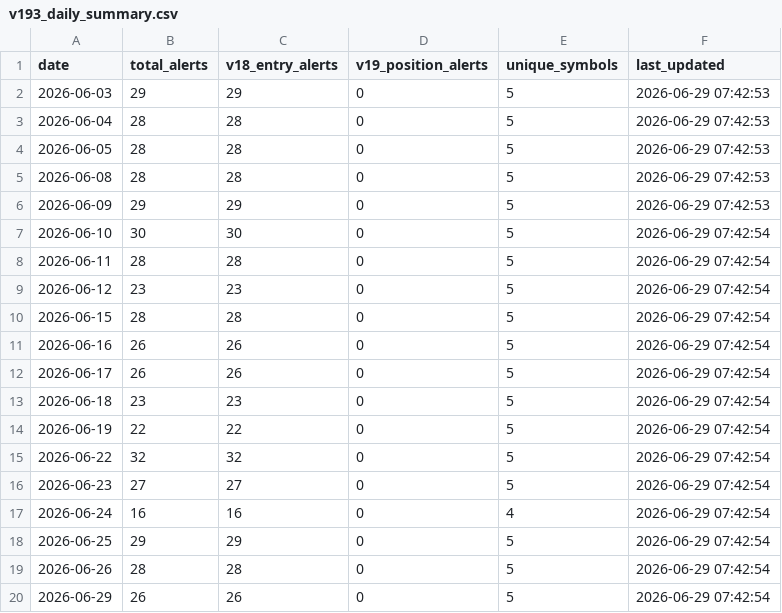
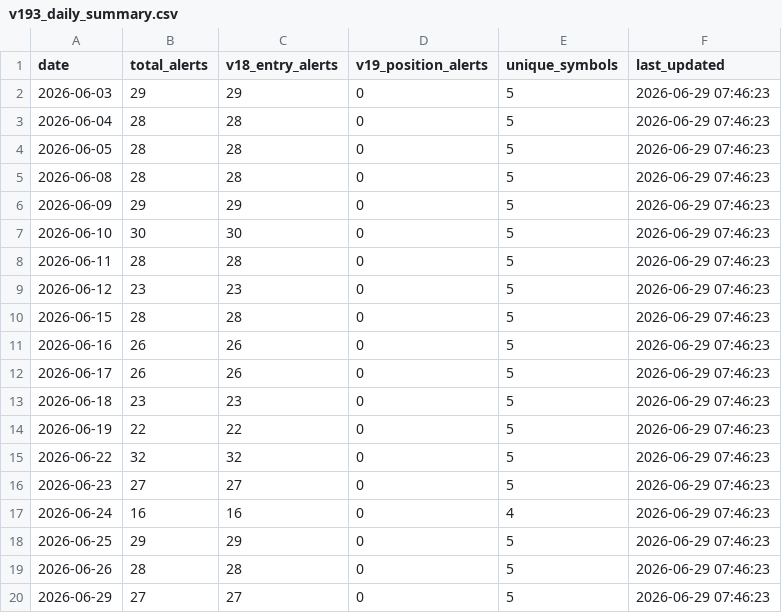
Before and after one commit to tothanhhai02090286-rgb/trading-bot-vn, a CSV file: tracker_output/v193_daily_summary.csv, drawn as a sheet.

Commit message:
V19.3.1 journal sync: update daily summary

```diff
--- a/tracker_output/v193_daily_summary.csv
+++ b/tracker_output/v193_daily_summary.csv
@@ -1,20 +1,20 @@
 date,total_alerts,v18_entry_alerts,v19_position_alerts,unique_symbols,last_updated
-2026-06-03,29,29,0,5,2026-06-29 07:42:53
-2026-06-04,28,28,0,5,2026-06-29 07:42:53
-2026-06-05,28,28,0,5,2026-06-29 07:42:53
-2026-06-08,28,28,0,5,2026-06-29 07:42:53
-2026-06-09,29,29,0,5,2026-06-29 07:42:53
-2026-06-10,30,30,0,5,2026-06-29 07:42:54
-2026-06-11,28,28,0,5,2026-06-29 07:42:54
-2026-06-12,23,23,0,5,2026-06-29 07:42:54
-2026-06-15,28,28,0,5,2026-06-29 07:42:54
-2026-06-16,26,26,0,5,2026-06-29 07:42:54
-2026-06-17,26,26,0,5,2026-06-29 07:42:54
-2026-06-18,23,23,0,5,2026-06-29 07:42:54
-2026-06-19,22,22,0,5,2026-06-29 07:42:54
-2026-06-22,32,32,0,5,2026-06-29 07:42:54
-2026-06-23,27,27,0,5,2026-06-29 07:42:54
-2026-06-24,16,16,0,4,2026-06-29 07:42:54
-2026-06-25,29,29,0,5,2026-06-29 07:42:54
-2026-06-26,28,28,0,5,2026-06-29 07:42:54
-2026-06-29,26,26,0,5,2026-06-29 07:42:54
+2026-06-03,29,29,0,5,2026-06-29 07:46:23
+2026-06-04,28,28,0,5,2026-06-29 07:46:23
+2026-06-05,28,28,0,5,2026-06-29 07:46:23
+2026-06-08,28,28,0,5,2026-06-29 07:46:23
+2026-06-09,29,29,0,5,2026-06-29 07:46:23
+2026-06-10,30,30,0,5,2026-06-29 07:46:23
+2026-06-11,28,28,0,5,2026-06-29 07:46:23
+2026-06-12,23,23,0,5,2026-06-29 07:46:23
+2026-06-15,28,28,0,5,2026-06-29 07:46:23
+2026-06-16,26,26,0,5,2026-06-29 07:46:23
+2026-06-17,26,26,0,5,2026-06-29 07:46:23
+2026-06-18,23,23,0,5,2026-06-29 07:46:23
+2026-06-19,22,22,0,5,2026-06-29 07:46:23
+2026-06-22,32,32,0,5,2026-06-29 07:46:23
+2026-06-23,27,27,0,5,2026-06-29 07:46:23
+2026-06-24,16,16,0,4,2026-06-29 07:46:23
+2026-06-25,29,29,0,5,2026-06-29 07:46:23
+2026-06-26,28,28,0,5,2026-06-29 07:46:23
+2026-06-29,27,27,0,5,2026-06-29 07:46:23
```
